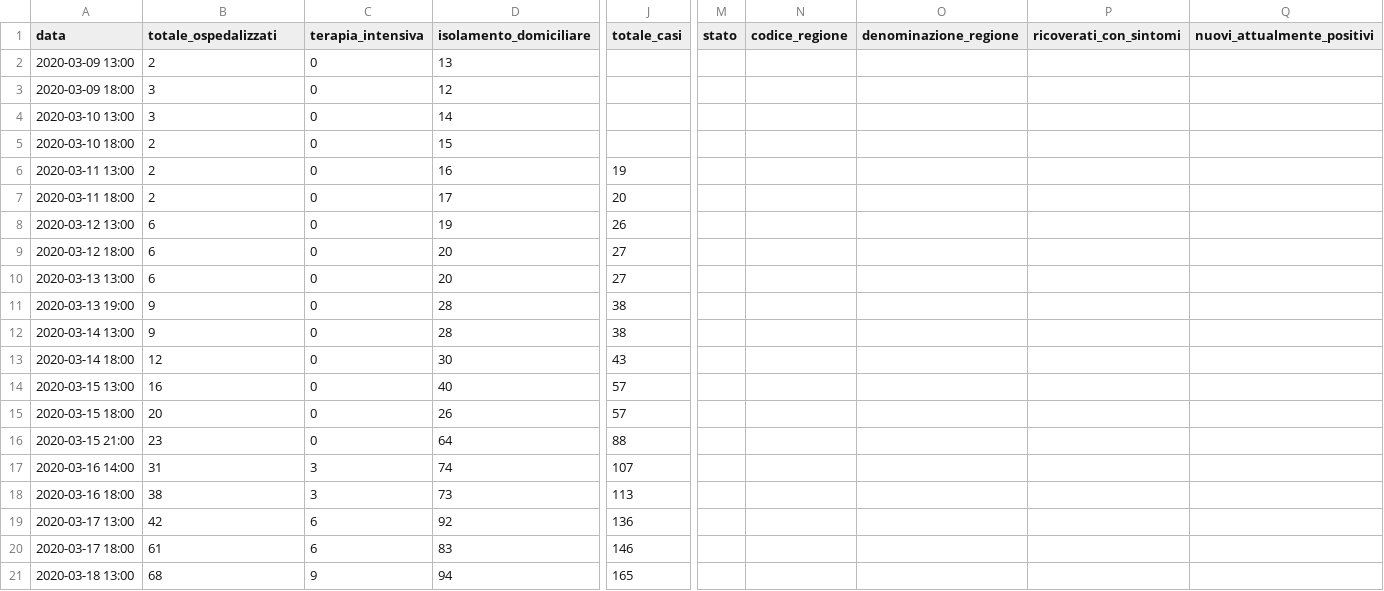
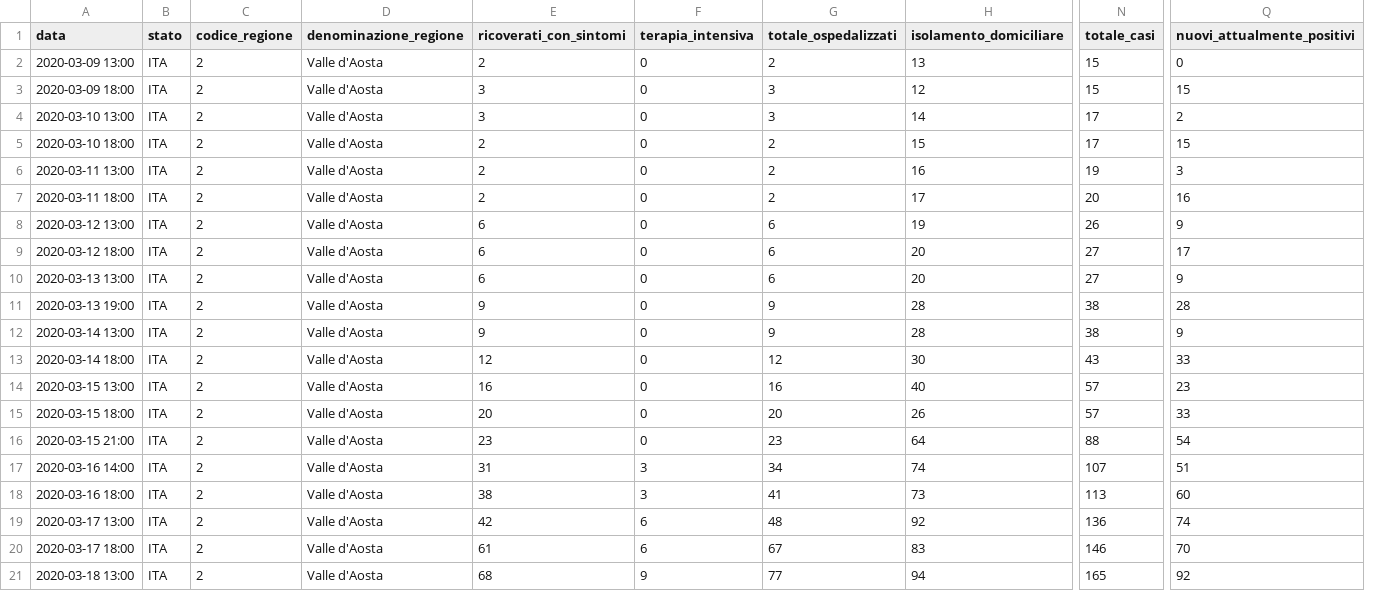
Before and after one commit to pauligree/covid-19, a CSV file: Valle d'Aosta - dpc-covid19-ita-regioni.csv, drawn as a sheet; only a part is shown, gaps mark what is left out; removed rows and columns are numbered as before the commit, all else as after; the diff names each change by its address in the sheet, - before the commit and + after, or states it on an @@ line.

Commit message:
aggiunti nuovi positivi - corretto colonna totali ospedalizzati

```diff
--- a/Valle d'Aosta - dpc-covid19-ita-regioni.csv
+++ b/Valle d'Aosta - dpc-covid19-ita-regioni.csv
+column B (stato), rows 2-21: all ITA
+column C (codice_regione), rows 2-21: all 2
+column D (denominazione_regione), rows 2-21: all Valle d'Aosta
+column G (totale_ospedalizzati), rows 2-21: 2 | 3 | 3 | 2 | 2 | 2 | 6 | 6 | 6 | 9 | 9 | 12 | 16 | 20 | 23 | 34 | 41 | 48 | 67 | 77
-column M (stato), empty
-column N (codice_regione), empty
-column O (denominazione_regione), empty
-column P (ricoverati_con_sintomi), empty
-E1: totale_ospedalizzati
+E1: ricoverati_con_sintomi
-N2:N3 (totale_casi): (empty)
+N2:N3 (totale_casi): 15
-Q2 (nuovi_attualmente_positivi): (empty)
+Q2 (nuovi_attualmente_positivi): 0
-Q3 (nuovi_attualmente_positivi): (empty)
+Q3 (nuovi_attualmente_positivi): 15
-N4:N5 (totale_casi): (empty)
+N4:N5 (totale_casi): 17
-Q4 (nuovi_attualmente_positivi): (empty)
+Q4 (nuovi_attualmente_positivi): 2
-Q5 (nuovi_attualmente_positivi): (empty)
+Q5 (nuovi_attualmente_positivi): 15
-Q6 (nuovi_attualmente_positivi): (empty)
+Q6 (nuovi_attualmente_positivi): 3
-Q7 (nuovi_attualmente_positivi): (empty)
+Q7 (nuovi_attualmente_positivi): 16
-Q8 (nuovi_attualmente_positivi): (empty)
+Q8 (nuovi_attualmente_positivi): 9
-Q9 (nuovi_attualmente_positivi): (empty)
+Q9 (nuovi_attualmente_positivi): 17
-Q10 (nuovi_attualmente_positivi): (empty)
+Q10 (nuovi_attualmente_positivi): 9
-Q11 (nuovi_attualmente_positivi): (empty)
+Q11 (nuovi_attualmente_positivi): 28
-Q12 (nuovi_attualmente_positivi): (empty)
+Q12 (nuovi_attualmente_positivi): 9
-Q13 (nuovi_attualmente_positivi): (empty)
+Q13 (nuovi_attualmente_positivi): 33
-Q14 (nuovi_attualmente_positivi): (empty)
+Q14 (nuovi_attualmente_positivi): 23
-Q15 (nuovi_attualmente_positivi): (empty)
+Q15 (nuovi_attualmente_positivi): 33
-Q16 (nuovi_attualmente_positivi): (empty)
+Q16 (nuovi_attualmente_positivi): 54
-Q17 (nuovi_attualmente_positivi): (empty)
+Q17 (nuovi_attualmente_positivi): 51
-Q18 (nuovi_attualmente_positivi): (empty)
+Q18 (nuovi_attualmente_positivi): 60
-Q19 (nuovi_attualmente_positivi): (empty)
+Q19 (nuovi_attualmente_positivi): 74
-Q20 (nuovi_attualmente_positivi): (empty)
+Q20 (nuovi_attualmente_positivi): 70
-Q21 (nuovi_attualmente_positivi): (empty)
+Q21 (nuovi_attualmente_positivi): 92
```
